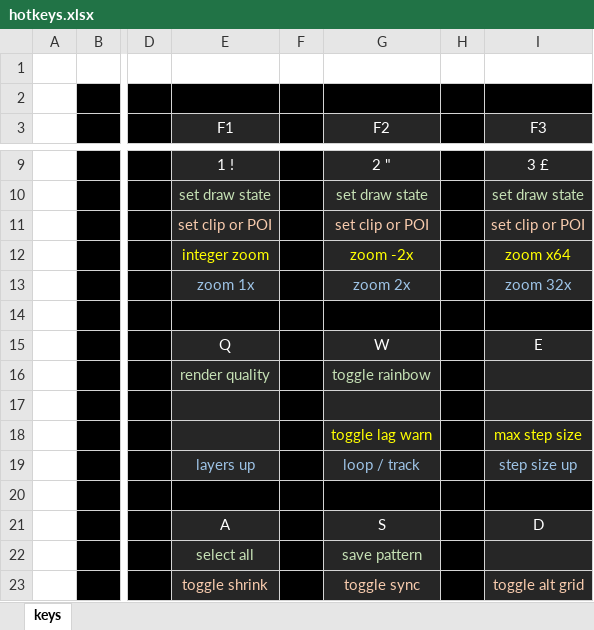
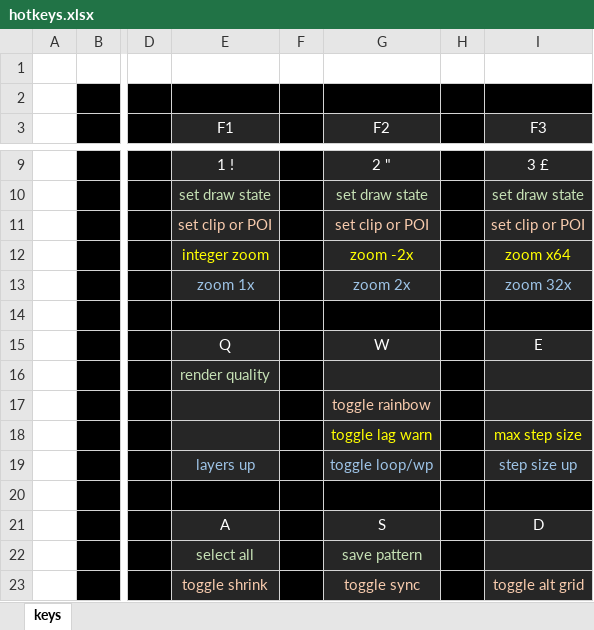
Before and after one commit to rowett/lifeviewer, an Excel workbook: images/hotkeys.xlsx, sheet keys, drawn as a sheet; only a part is shown, gaps mark what is left out; values as stored, in another font and other column widths than the file's, no borders; the diff names each change by its address in the sheet, - before the commit and + after, or states it on an @@ line.

```diff
--- a/images/hotkeys.xlsx (sheet keys)
+++ b/images/hotkeys.xlsx (sheet keys)
-G16 (F2): toggle rainbow
+G16 (F2): (empty)
-G17 (F2): (empty)
+G17 (F2): toggle rainbow
-G19 (F2): loop / track
+G19 (F2): toggle loop/wp
```
Also changed, not shown: 3 other files.
